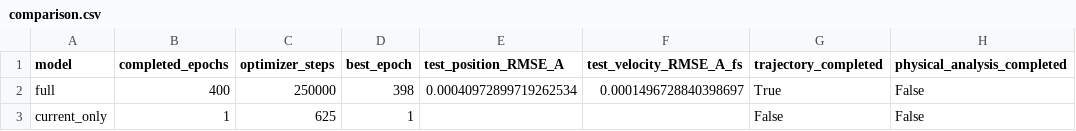
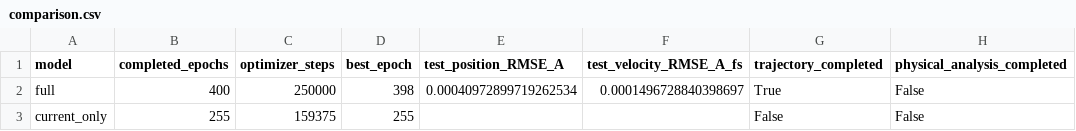
Before and after one commit to AdamWong03/smdp, a CSV file: reports/future_relation_control_20261117/comparison.csv, drawn as a sheet.

```diff
--- a/reports/future_relation_control_20261117/comparison.csv
+++ b/reports/future_relation_control_20261117/comparison.csv
@@ -2,2 +2,2 @@ model,completed_epochs,optimizer_steps,best_epoch,test_position_RMSE_A,test_velo
 full,400,250000,398,0.00040972899719262534,0.0001496728840398697,True,False
-current_only,1,625,1,,,False,False
+current_only,255,159375,255,,,False,False
```
Also changed, not shown: 5 other files.
